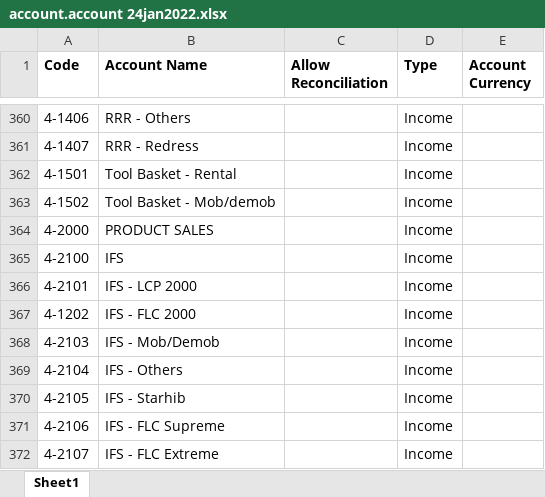
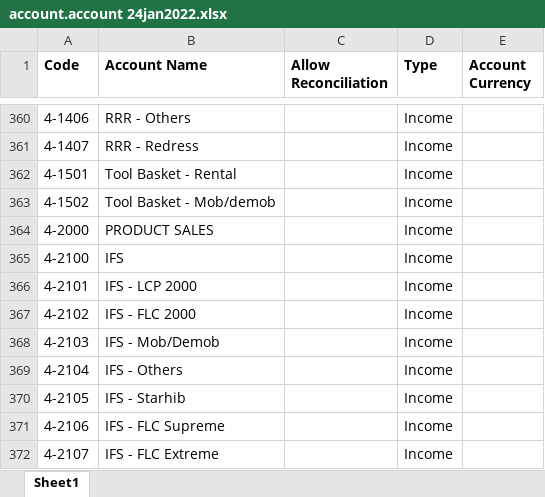
Before and after one commit to asop-source/import, an Excel workbook: account.account 24jan2022.xlsx, sheet Sheet1, drawn as a sheet; only a part is shown, gaps mark what is left out; values as stored, in another font and other column widths than the file's, no borders; the diff names each change by its address in the sheet, - before the commit and + after, or states it on an @@ line.

```diff
--- a/account.account 24jan2022.xlsx (sheet Sheet1)
+++ b/account.account 24jan2022.xlsx (sheet Sheet1)
-A367 (Code): 4-1202
+A367 (Code): 4-2102
```
Also changed, not shown: 5. account.journal.xlsx, import master product update.xlsx, 2 other files.
